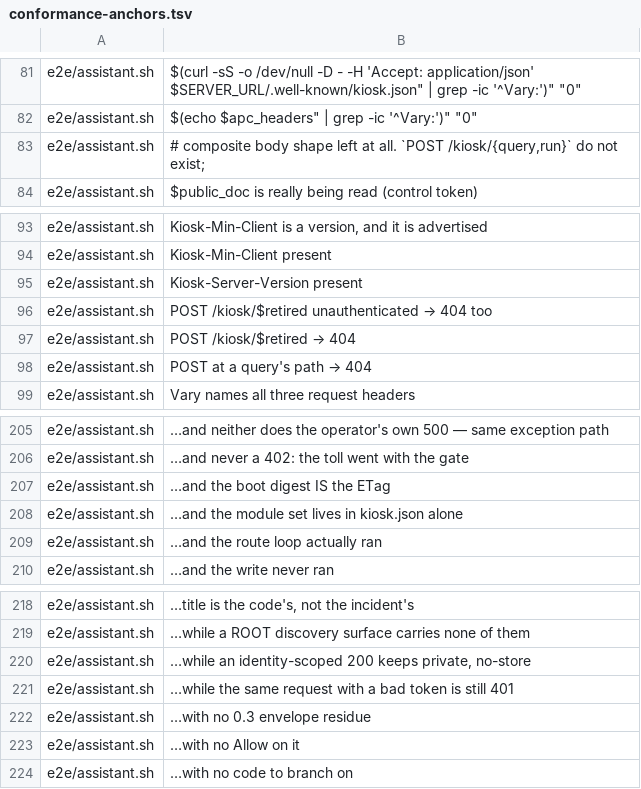
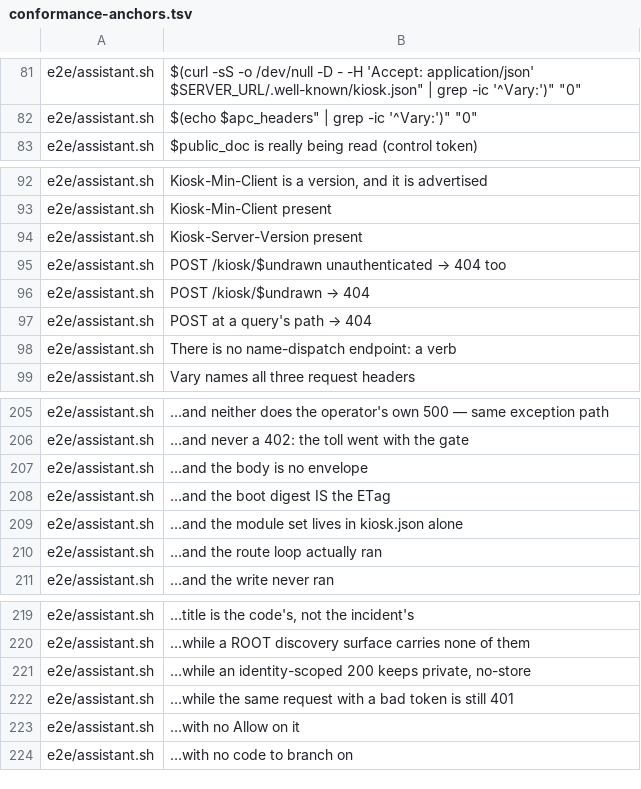
Before and after one commit to kiosk-hq/kiosk, a TSV file: spec/conformance-anchors.tsv, drawn as a sheet; only a part is shown, gaps mark what is left out.

```diff
--- a/spec/conformance-anchors.tsv
+++ b/spec/conformance-anchors.tsv
@@ -82,3 +82,2 @@ e2e/assistant.sh	"$(curl -sS -o /dev/null -D - -H 'Accept: application/json' "$S
 e2e/assistant.sh	"$(echo "$apc_headers" | grep -ic '^Vary:')" "0"
-e2e/assistant.sh	# composite body shape left at all. `POST /kiosk/{query,run}` do not exist;
 e2e/assistant.sh	$public_doc is really being read (control token)
@@ -95,5 +94,6 @@ e2e/assistant.sh	Kiosk-Min-Client present
 e2e/assistant.sh	Kiosk-Server-Version present
-e2e/assistant.sh	POST /kiosk/$retired unauthenticated → 404 too
-e2e/assistant.sh	POST /kiosk/$retired → 404
+e2e/assistant.sh	POST /kiosk/$undrawn unauthenticated → 404 too
+e2e/assistant.sh	POST /kiosk/$undrawn → 404
 e2e/assistant.sh	POST at a query's path → 404
+e2e/assistant.sh	There is no name-dispatch endpoint: a verb
 e2e/assistant.sh	Vary names all three request headers
@@ -206,2 +206,3 @@ e2e/assistant.sh	…and neither does the operator's own 500 — same exception p
 e2e/assistant.sh	…and never a 402: the toll went with the gate
+e2e/assistant.sh	…and the body is no envelope
 e2e/assistant.sh	…and the boot digest IS the ETag
@@ -221,3 +222,2 @@ e2e/assistant.sh	…while an identity-scoped 200 keeps private, no-store
 e2e/assistant.sh	…while the same request with a bad token is still 401
-e2e/assistant.sh	…with no 0.3 envelope residue
 e2e/assistant.sh	…with no Allow on it
```
Also changed, not shown: 7 other files.
